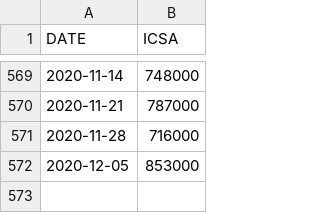
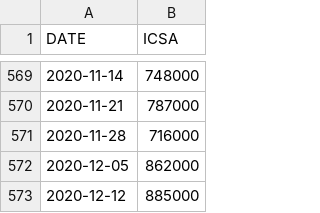
Before and after one commit to coloradokb/wcestus1_prediction, a CSV file: app/data/ICSA_current.csv, drawn as a sheet; only a part is shown, gaps mark what is left out.

```diff
--- a/app/data/ICSA_current.csv
+++ b/app/data/ICSA_current.csv
@@ -571,2 +571,3 @@ DATE,ICSA
 2020-11-28,716000
-2020-12-05,853000
+2020-12-05,862000
+2020-12-12,885000
```
Also changed, not shown: app/data/ICSA_current_with_offset-1.csv, app/data/eia_pricing_latest.csv, 5 other files.
